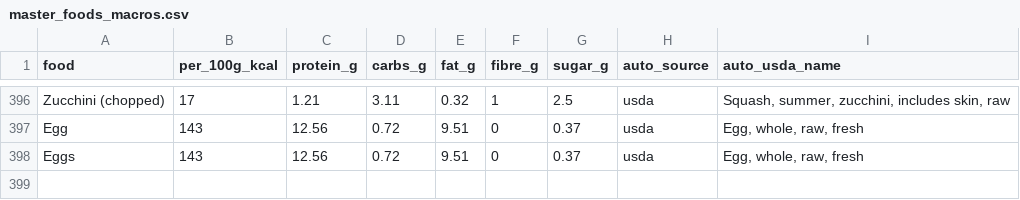
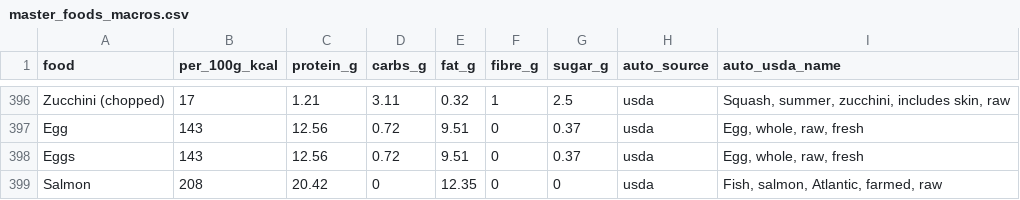
Before and after one commit to helfiapp/helfi-app, a CSV file: data/food-overrides/master_foods_macros.csv, drawn as a sheet; only a part is shown, gaps mark what is left out; the diff names each change by its address in the sheet, - before the commit and + after, or states it on an @@ line.

Commit message:
Add salmon to custom foods list

```diff
--- a/data/food-overrides/master_foods_macros.csv
+++ b/data/food-overrides/master_foods_macros.csv
+row 399: Salmon | 208 | 20.42 | 0 | 12.35 | 0 | 0 | usda | Fish, salmon, Atlantic, farmed, raw
```
